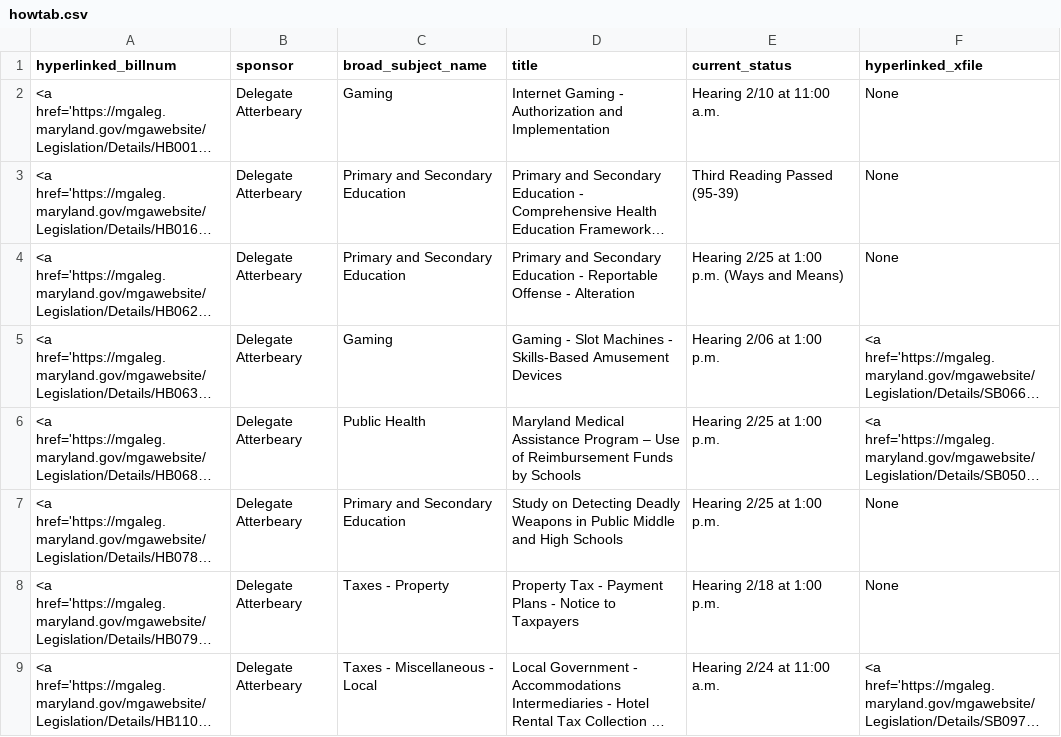
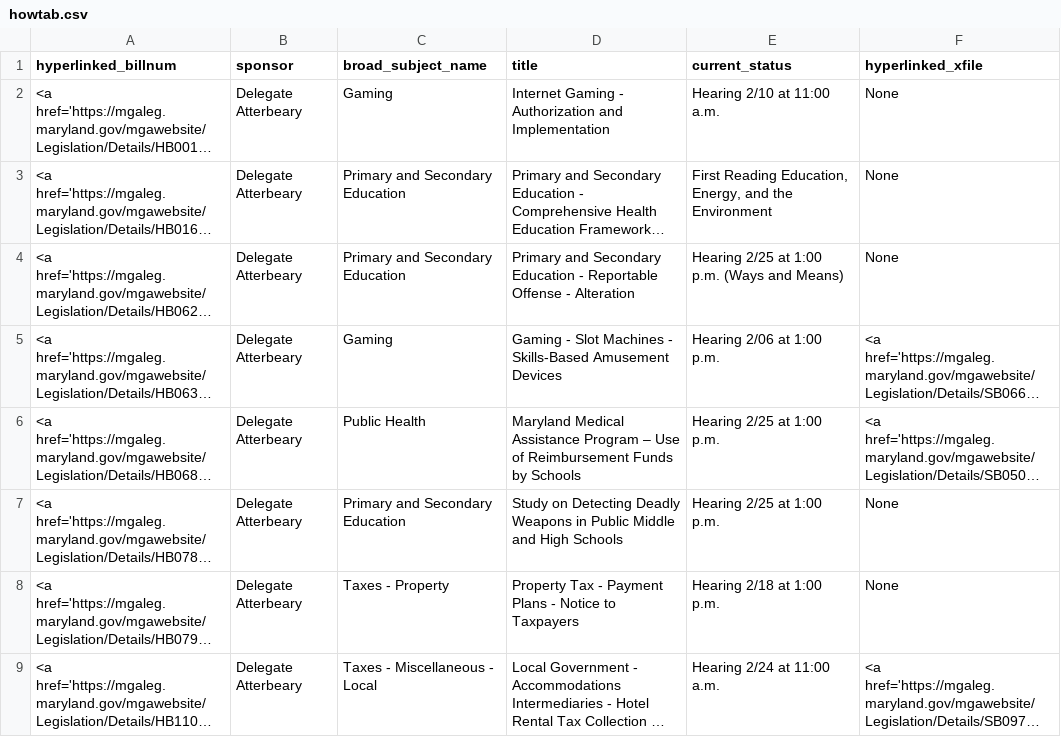
Before and after one commit to Baltimore-Sun/md-ga-bill-tracker, a CSV file: howtab.csv, drawn as a sheet; only a part is shown; long unchanged cells end in …; the diff names each change by its address in the sheet, - before the commit and + after, or states it on an @@ line.

```diff
--- a/howtab.csv
+++ b/howtab.csv
-E3 (current_status): Third Reading Passed (95-39)
+E3 (current_status): First Reading Education, Energy, and the Environment
```
Also changed, not shown: hartab.csv.
